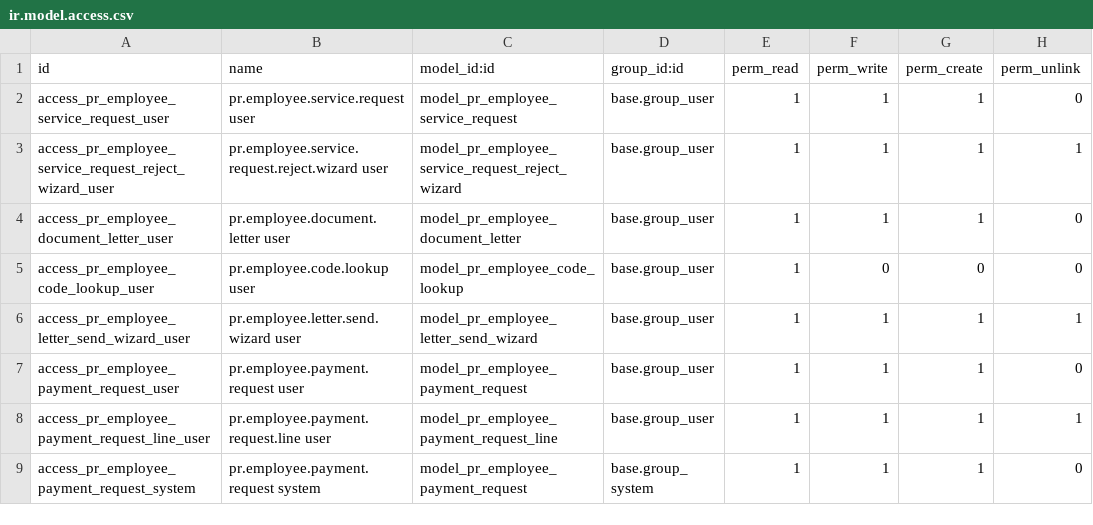
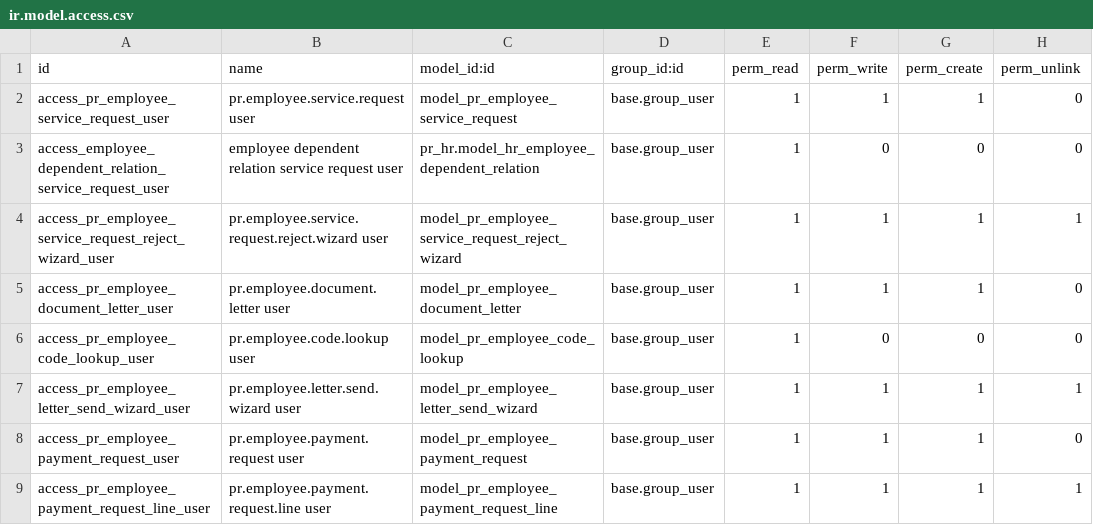
Before and after one commit to Petroraq-Engineering-Co-Ltd/Petroraq_V17_V2, a CSV file: pr_employee_service_requests/security/ir.model.access.csv, drawn as a sheet; only a part is shown; the shorter side is filled out with more unchanged rows; the diff names each change by its address in the sheet, - before the commit and + after, or states it on an @@ line.

```diff
--- a/pr_employee_service_requests/security/ir.model.access.csv
+++ b/pr_employee_service_requests/security/ir.model.access.csv
+row 3: access_employee_dependent_relation_service_request_user | employee dependent relation service request user | pr_hr.model_hr_employee_dependent_relation | base.group_user | 1 | 0 | 0 | 0
```
Also changed, not shown: 42 other files.
